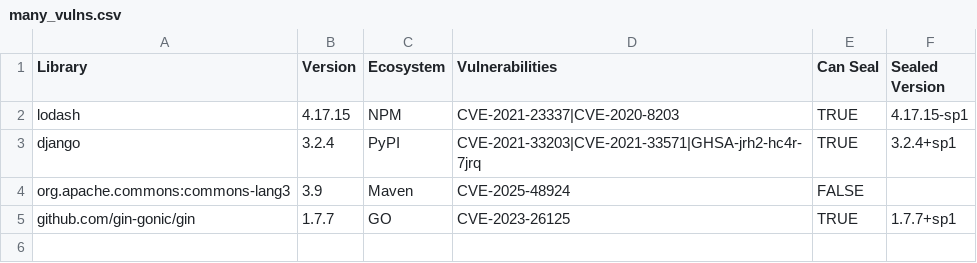
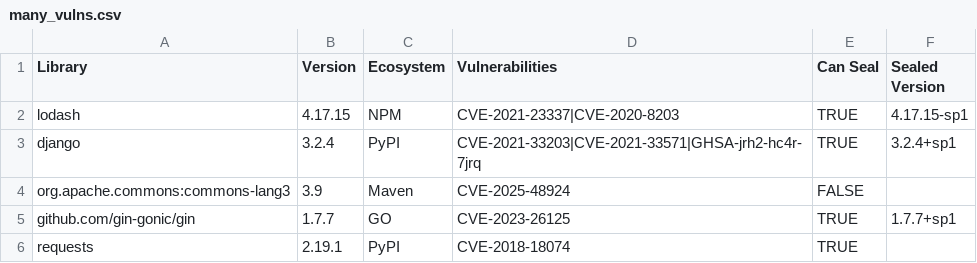
Before and after one commit to DefectDojo/django-DefectDojo, a CSV file: unittests/scans/seal/many_vulns.csv, drawn as a sheet.

Commit message:
Keep Seal parser fix_available consistent with the mitigation text
A row with Can Seal=TRUE but no Sealed Version yielded a finding marked
fix_available while its mitigation said no sealed version exists. Derive
both from the same condition.

```diff
--- a/unittests/scans/seal/many_vulns.csv
+++ b/unittests/scans/seal/many_vulns.csv
@@ -5 +5,2 @@ org.apache.commons:commons-lang3,3.9,Maven,CVE-2025-48924,FALSE,
 github.com/gin-gonic/gin,1.7.7,GO,CVE-2023-26125,TRUE,1.7.7+sp1
+requests,2.19.1,PyPI,CVE-2018-18074,TRUE,
```
Also changed, not shown: 2 other files.
